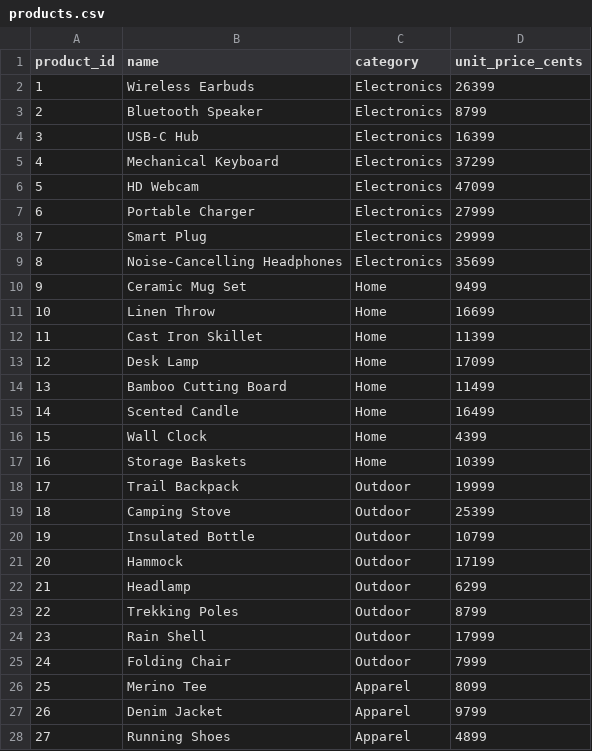
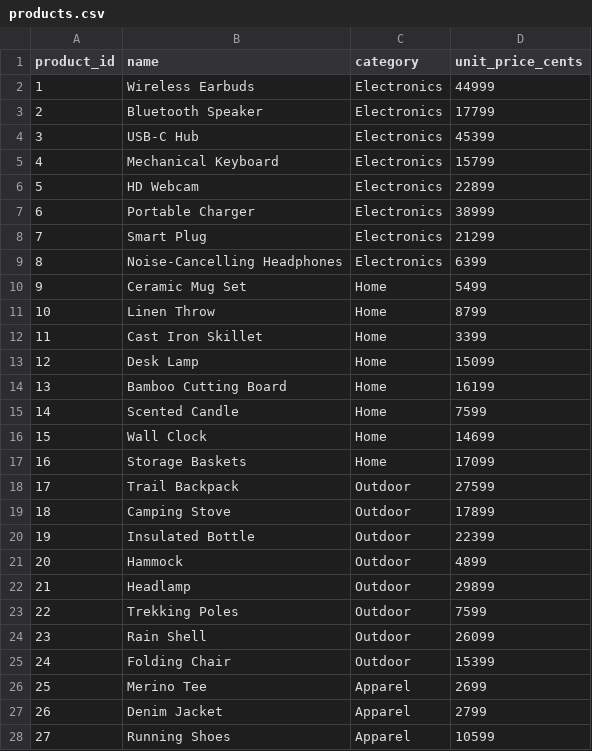
Before and after one commit to AadityaU/result-explainer, a CSV file: data/products.csv, drawn as a sheet; only a part is shown; the diff covers the shown part only.

```diff
--- a/data/products.csv
+++ b/data/products.csv
@@ -1,28 +1,28 @@
 product_id,name,category,unit_price_cents
-1,Wireless Earbuds,Electronics,26399
-2,Bluetooth Speaker,Electronics,8799
-3,USB-C Hub,Electronics,16399
-4,Mechanical Keyboard,Electronics,37299
-5,HD Webcam,Electronics,47099
-6,Portable Charger,Electronics,27999
-7,Smart Plug,Electronics,29999
-8,Noise-Cancelling Headphones,Electronics,35699
-9,Ceramic Mug Set,Home,9499
-10,Linen Throw,Home,16699
-11,Cast Iron Skillet,Home,11399
-12,Desk Lamp,Home,17099
-13,Bamboo Cutting Board,Home,11499
-14,Scented Candle,Home,16499
-15,Wall Clock,Home,4399
-16,Storage Baskets,Home,10399
-17,Trail Backpack,Outdoor,19999
-18,Camping Stove,Outdoor,25399
-19,Insulated Bottle,Outdoor,10799
-20,Hammock,Outdoor,17199
-21,Headlamp,Outdoor,6299
-22,Trekking Poles,Outdoor,8799
-23,Rain Shell,Outdoor,17999
-24,Folding Chair,Outdoor,7999
-25,Merino Tee,Apparel,8099
-26,Denim Jacket,Apparel,9799
-27,Running Shoes,Apparel,4899
+1,Wireless Earbuds,Electronics,44999
+2,Bluetooth Speaker,Electronics,17799
+3,USB-C Hub,Electronics,45399
+4,Mechanical Keyboard,Electronics,15799
+5,HD Webcam,Electronics,22899
+6,Portable Charger,Electronics,38999
+7,Smart Plug,Electronics,21299
+8,Noise-Cancelling Headphones,Electronics,6399
+9,Ceramic Mug Set,Home,5499
+10,Linen Throw,Home,8799
+11,Cast Iron Skillet,Home,3399
+12,Desk Lamp,Home,15099
+13,Bamboo Cutting Board,Home,16199
+14,Scented Candle,Home,7599
+15,Wall Clock,Home,14699
+16,Storage Baskets,Home,17099
+17,Trail Backpack,Outdoor,27599
+18,Camping Stove,Outdoor,17899
+19,Insulated Bottle,Outdoor,22399
+20,Hammock,Outdoor,4899
+21,Headlamp,Outdoor,29899
+22,Trekking Poles,Outdoor,7599
+23,Rain Shell,Outdoor,26099
+24,Folding Chair,Outdoor,15399
+25,Merino Tee,Apparel,2699
+26,Denim Jacket,Apparel,2799
+27,Running Shoes,Apparel,10599
```
Also changed, not shown: 13 edited cells elsewhere in this file, data/order_items.csv, data/orders.csv, 3 other files.
